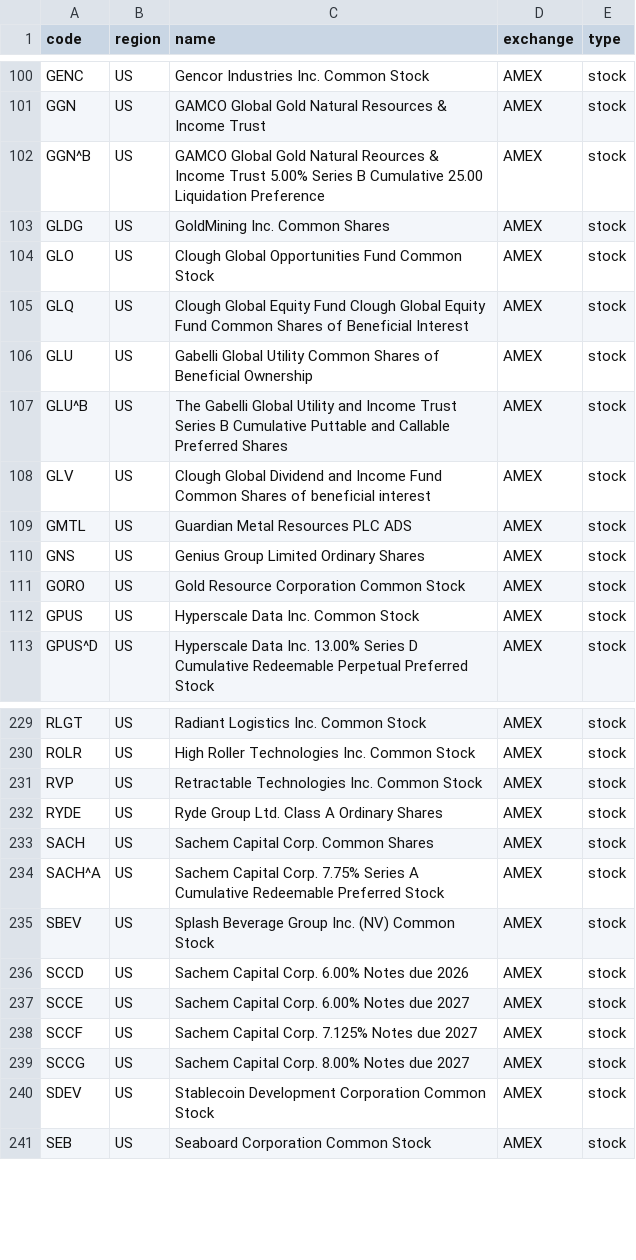
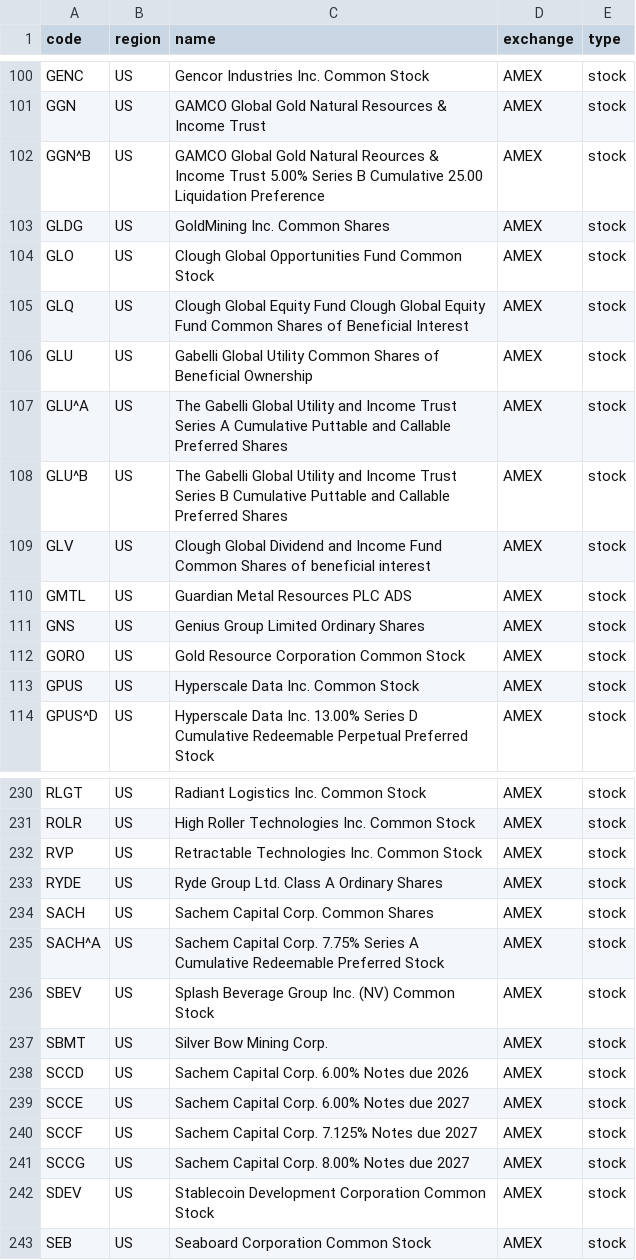
Before and after one commit to irachex/open-stock-data, a CSV file: symbols/AMEX.csv, drawn as a sheet; only a part is shown, gaps mark what is left out.

```diff
--- a/symbols/AMEX.csv
+++ b/symbols/AMEX.csv
@@ -106,2 +106,3 @@ GLQ,US,Clough Global Equity Fund Clough Global Equity Fund Common Shares of Bene
 GLU,US,Gabelli Global Utility Common Shares of Beneficial Ownership,AMEX,stock
+GLU^A,US,The Gabelli Global Utility and Income Trust Series A Cumulative Puttable and Callable Preferred Shares,AMEX,stock
 GLU^B,US,The Gabelli Global Utility and Income Trust Series B Cumulative Puttable and Callable Preferred Shares,AMEX,stock
@@ -235,2 +236,3 @@ SACH^A,US,Sachem Capital Corp. 7.75% Series A Cumulative Redeemable Preferred St
 SBEV,US,Splash Beverage Group Inc. (NV) Common Stock,AMEX,stock
+SBMT,US,Silver Bow Mining Corp.,AMEX,stock
 SCCD,US,Sachem Capital Corp. 6.00% Notes due 2026,AMEX,stock
```
Also changed, not shown: symbols/HKEX.csv, symbols/NASDAQ.csv, 4 other files.
